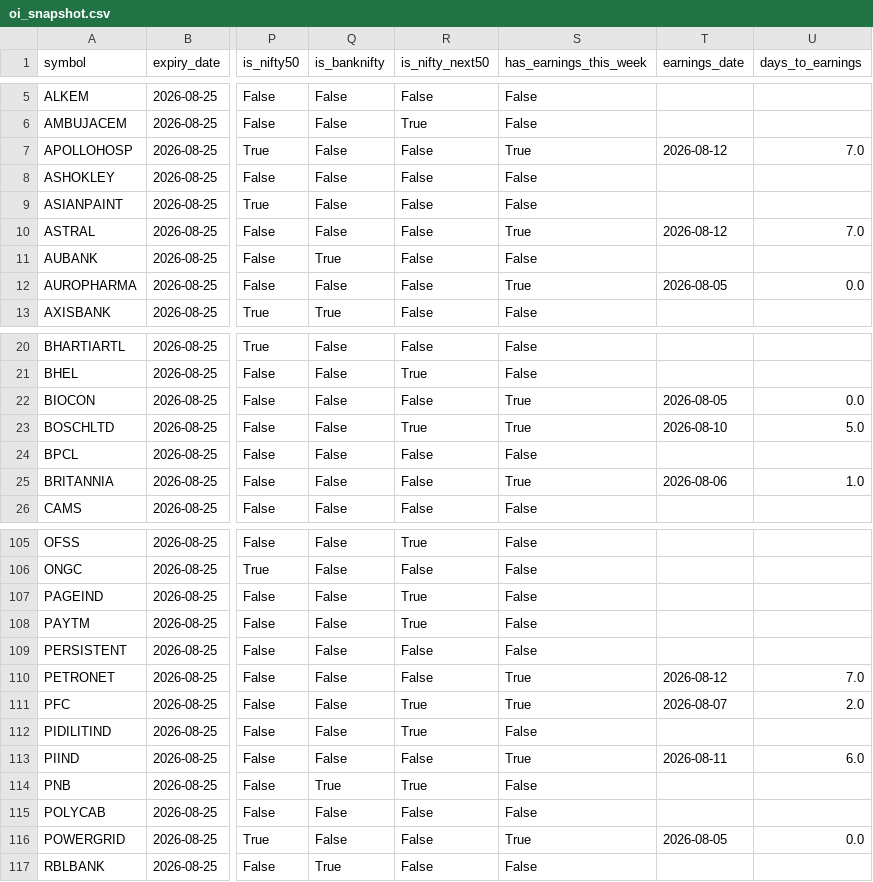
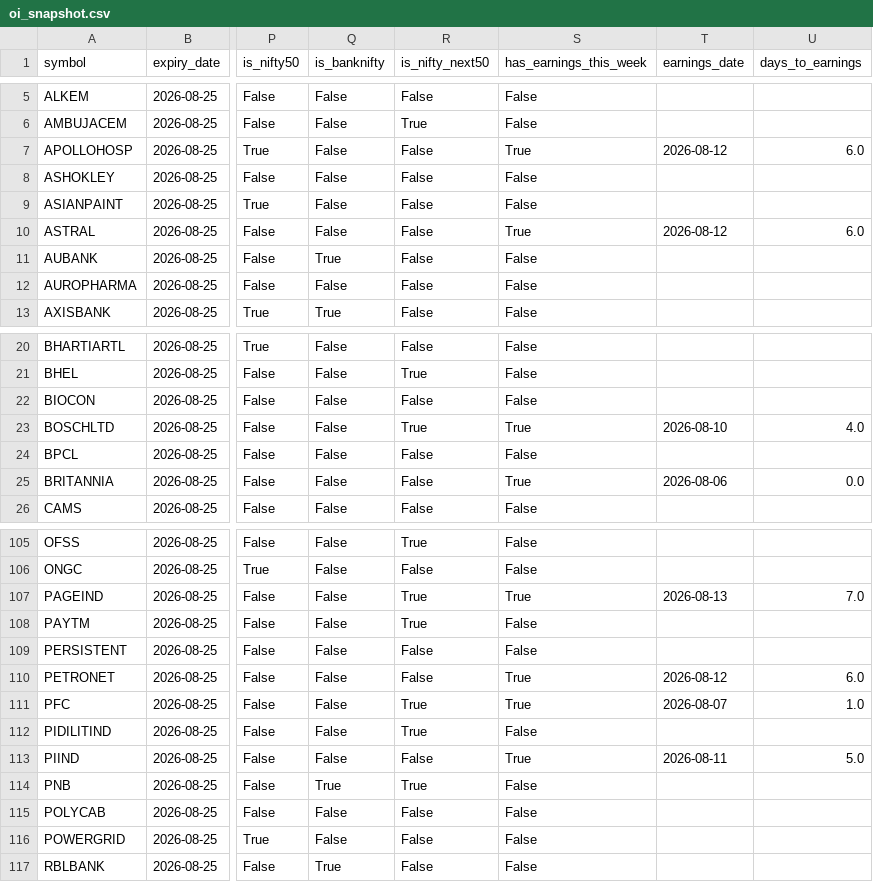
Before and after one commit to atharvagrawal28/fo_platform, a CSV file: data/oi_snapshot.csv, drawn as a sheet; only a part is shown, gaps mark what is left out; the diff covers the shown part only; the diff names each change by its address in the sheet, - before the commit and + after, or states it on an @@ line.

```diff
--- a/data/oi_snapshot.csv
+++ b/data/oi_snapshot.csv
-U7 (days_to_earnings): 7.0
+U7 (days_to_earnings): 6.0
-U10 (days_to_earnings): 7.0
+U10 (days_to_earnings): 6.0
-S12 (has_earnings_this_week): True
+S12 (has_earnings_this_week): False
-T12 (earnings_date): 2026-08-05
+T12 (earnings_date): (empty)
-U12 (days_to_earnings): 0.0
+U12 (days_to_earnings): (empty)
-S22 (has_earnings_this_week): True
+S22 (has_earnings_this_week): False
-T22 (earnings_date): 2026-08-05
+T22 (earnings_date): (empty)
-U22 (days_to_earnings): 0.0
+U22 (days_to_earnings): (empty)
-U23 (days_to_earnings): 5.0
+U23 (days_to_earnings): 4.0
-U25 (days_to_earnings): 1.0
+U25 (days_to_earnings): 0.0
-S107 (has_earnings_this_week): False
+S107 (has_earnings_this_week): True
-T107 (earnings_date): (empty)
+T107 (earnings_date): 2026-08-13
-U107 (days_to_earnings): (empty)
+U107 (days_to_earnings): 7.0
-U110 (days_to_earnings): 7.0
+U110 (days_to_earnings): 6.0
-U111 (days_to_earnings): 2.0
+U111 (days_to_earnings): 1.0
-U113 (days_to_earnings): 6.0
+U113 (days_to_earnings): 5.0
-S116 (has_earnings_this_week): True
+S116 (has_earnings_this_week): False
-T116 (earnings_date): 2026-08-05
+T116 (earnings_date): (empty)
-U116 (days_to_earnings): 0.0
+U116 (days_to_earnings): (empty)
```
Also changed, not shown: 30 edited cells elsewhere in this file, 3 other files.
